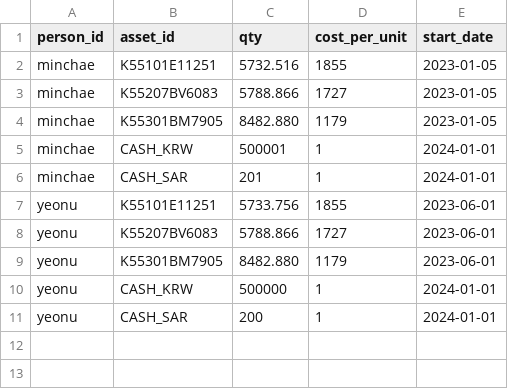
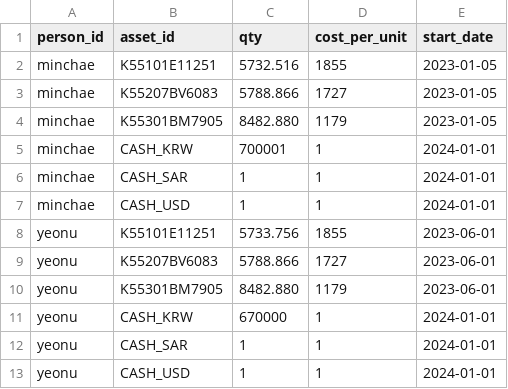
Before and after one commit to dookknl/finance-dashboard, a CSV file: docs/data/holdings/positions.csv, drawn as a sheet.

```diff
--- a/docs/data/holdings/positions.csv
+++ b/docs/data/holdings/positions.csv
@@ -4,4 +4,5 @@ minchae,K55207BV6083,5788.866,1727,2023-01-05
 minchae,K55301BM7905,8482.880,1179,2023-01-05
-minchae,CASH_KRW,500001,1,2024-01-01
-minchae,CASH_SAR,201,1,2024-01-01
+minchae,CASH_KRW,700001,1,2024-01-01
+minchae,CASH_SAR,1,1,2024-01-01
+minchae,CASH_USD,1,1,2024-01-01
 yeonu,K55101E11251,5733.756,1855,2023-06-01
@@ -9,3 +10,4 @@ yeonu,K55207BV6083,5788.866,1727,2023-06-01
 yeonu,K55301BM7905,8482.880,1179,2023-06-01
-yeonu,CASH_KRW,500000,1,2024-01-01
-yeonu,CASH_SAR,200,1,2024-01-01
+yeonu,CASH_KRW,670000,1,2024-01-01
+yeonu,CASH_SAR,1,1,2024-01-01
+yeonu,CASH_USD,1,1,2024-01-01
```
